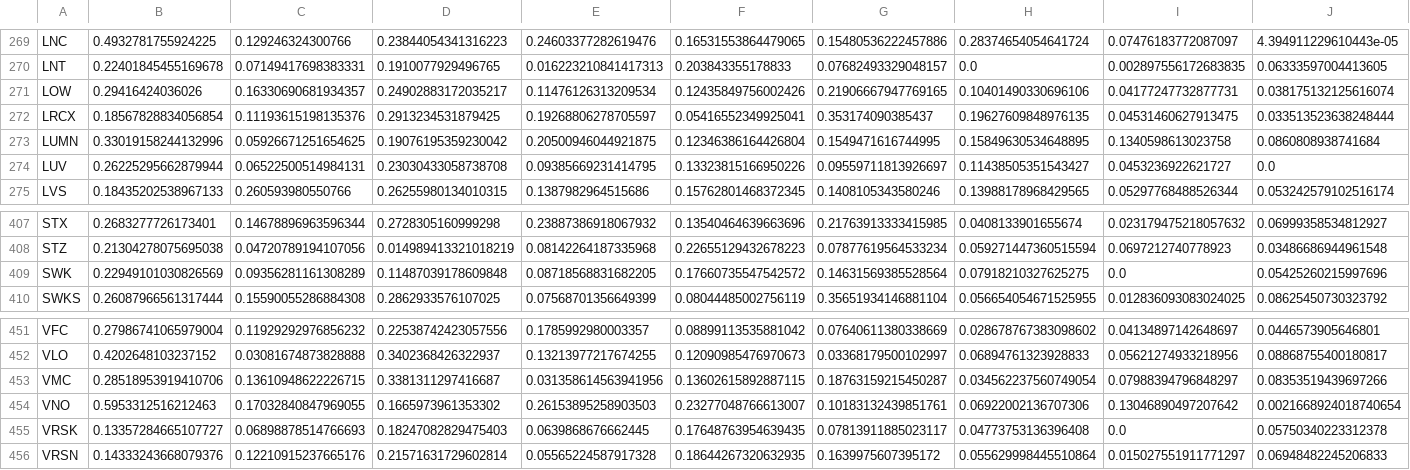
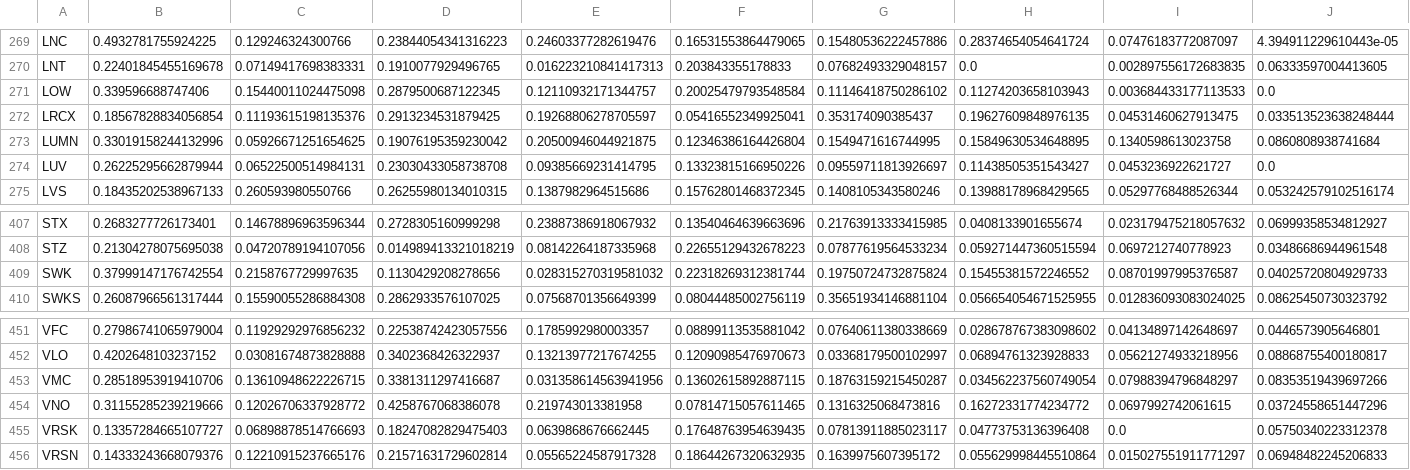
Before and after one commit to risksrobots/stock_clustering, a CSV file: data/ticker_data_mlp.csv, drawn as a sheet; only a part is shown, gaps mark what is left out; the diff covers the shown part only; the diff names each change by its address in the sheet, - before the commit and + after, or states it on an @@ line.

```diff
--- a/data/ticker_data_mlp.csv
+++ b/data/ticker_data_mlp.csv
-B271: 0.29416424036026
+B271: 0.339596688747406
-C271: 0.16330690681934357
+C271: 0.15440011024475098
-D271: 0.24902883172035217
+D271: 0.2879500687122345
-E271: 0.11476126313209534
+E271: 0.12110932171344757
-F271: 0.12435849756002426
+F271: 0.20025479793548584
-G271: 0.21906667947769165
+G271: 0.11146418750286102
-H271: 0.10401490330696106
+H271: 0.11274203658103943
-I271: 0.04177247732877731
+I271: 0.003684433177113533
-J271: 0.038175132125616074
+J271: 0.0
-B409: 0.22949101030826569
+B409: 0.37999147176742554
-C409: 0.09356281161308289
+C409: 0.2158767729997635
-D409: 0.11487039178609848
+D409: 0.1130429208278656
-E409: 0.08718568831682205
+E409: 0.028315270319581032
-F409: 0.17660735547542572
+F409: 0.22318269312381744
-G409: 0.14631569385528564
+G409: 0.19750724732875824
-H409: 0.07918210327625275
+H409: 0.15455381572246552
-I409: 0.0
+I409: 0.08701997995376587
-J409: 0.05425260215997696
+J409: 0.04025720804929733
-B454: 0.5953312516212463
+B454: 0.31155285239219666
-C454: 0.17032840847969055
+C454: 0.12026706337928772
-D454: 0.1665973961353302
+D454: 0.4258767068386078
-E454: 0.26153895258903503
+E454: 0.219743013381958
-F454: 0.23277048766613007
+F454: 0.07814715057611465
-G454: 0.10183132439851761
+G454: 0.1316325068473816
-H454: 0.06922002136707306
+H454: 0.16272331774234772
-I454: 0.13046890497207642
+I454: 0.0697992742061615
-J454: 0.0021668924018740654
+J454: 0.03724558651447296
```
Also changed, not shown: 117 edited cells elsewhere in this file, data/features.csv, data/ticker_data_cae.csv, 3 other files.
